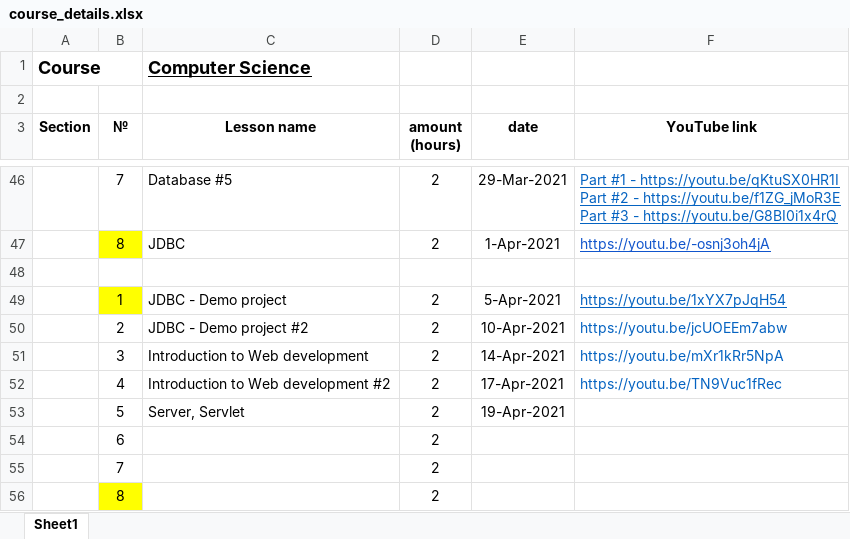
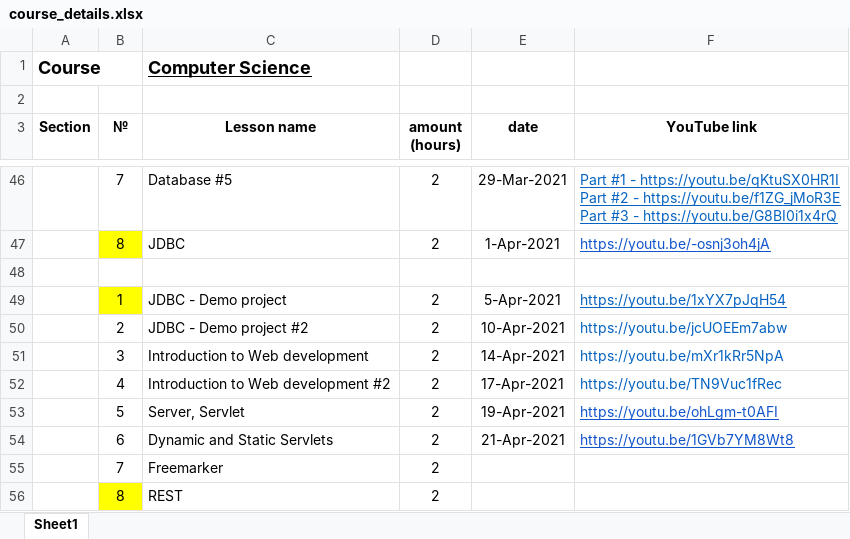
Before and after one commit to elvint14/java-course-2-classes, an Excel workbook: src/main/java/org/course/_syllabus/course_details.xlsx, sheet Sheet1, drawn as a sheet; only a part is shown, gaps mark what is left out; values as stored, in another font and other column widths than the file's, no borders; removed rows and columns are numbered as before the commit, all else as after; the diff names each change by its address in the sheet, - before the commit and + after, or states it on an @@ line.

Commit message:
lesson 39 video record on youtube

```diff
--- a/src/main/java/org/course/_syllabus/course_details.xlsx (sheet Sheet1)
+++ b/src/main/java/org/course/_syllabus/course_details.xlsx (sheet Sheet1)
-F53 (YouTube link): (empty)
+F53 (YouTube link): https://youtu.be/ohLgm-t0AFI
-row 54:  | 6 |  | 2
+row 54:  | 6 | Dynamic and Static Servlets | 2 | 21-Apr-2021 | https://youtu.be/1GVb7YM8Wt8
-C55 (Lesson name): (empty)
+C55 (Lesson name): Freemarker
-C56 (Lesson name): (empty)
+C56 (Lesson name): REST
```
